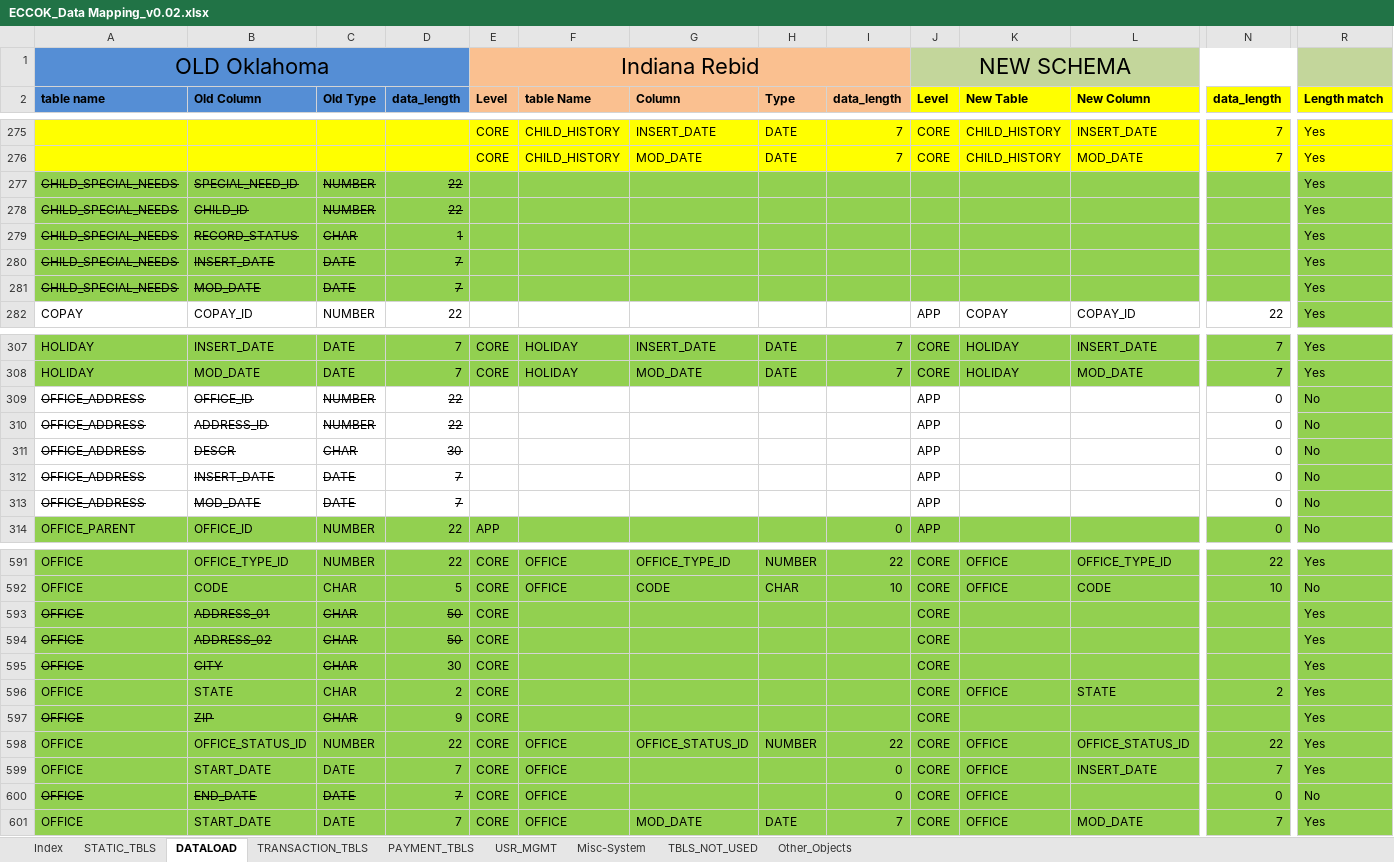
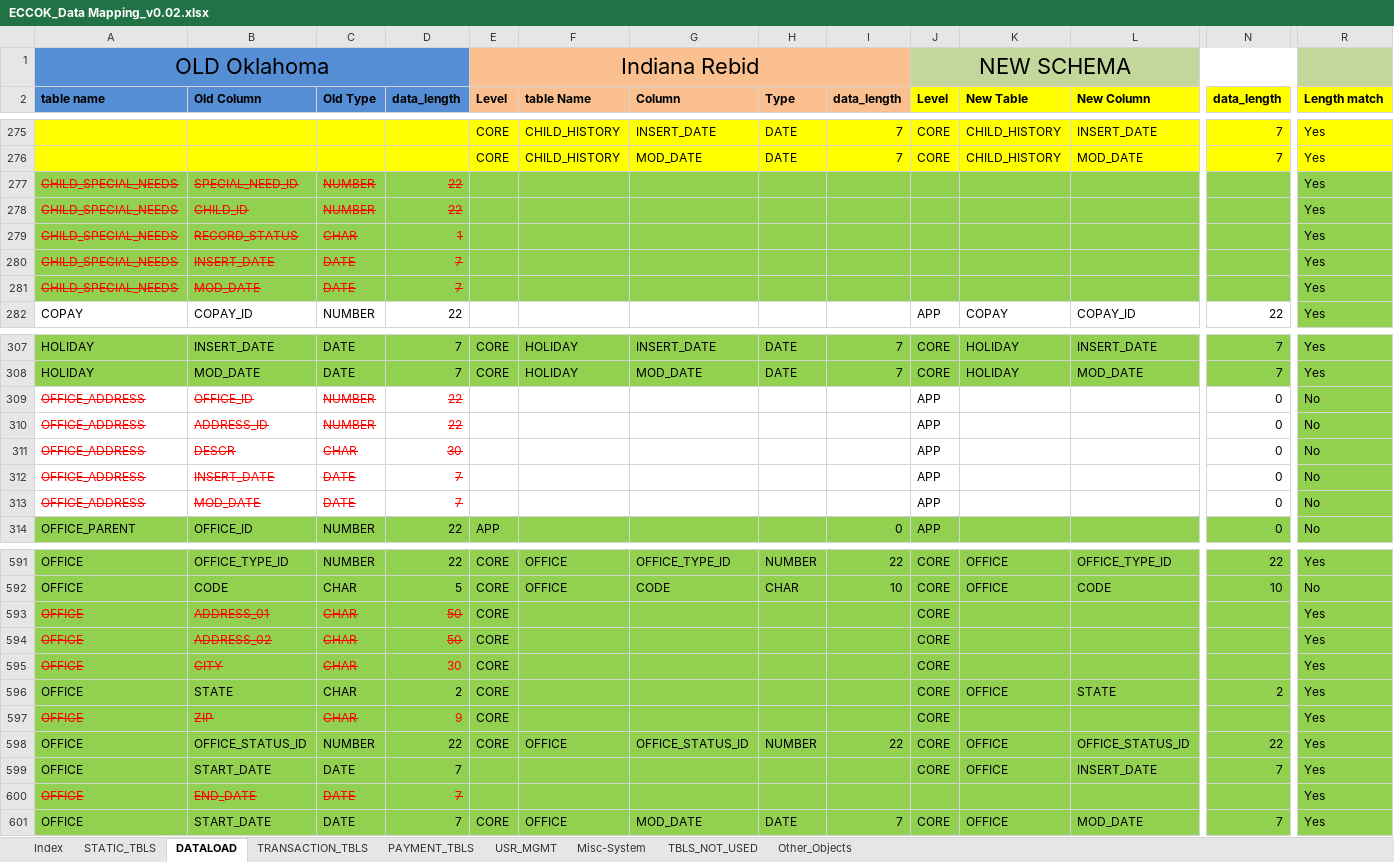
Before and after one commit to jarvis-su001/DataMappingTool, an Excel workbook: DataMappingTool/src/documents/ECCOK_Data Mapping_v0.02.xlsx, sheet DATALOAD, drawn as a sheet; only a part is shown, gaps mark what is left out; values as stored, in another font and other column widths than the file's, no borders; conditional formats not drawn; the diff covers the shown part only; the diff names each change by its address in the sheet, - before the commit and + after, or states it on an @@ line.

Commit message:
ddd

```diff
--- a/DataMappingTool/src/documents/ECCOK_Data Mapping_v0.02.xlsx (sheet DATALOAD)
+++ b/DataMappingTool/src/documents/ECCOK_Data Mapping_v0.02.xlsx (sheet DATALOAD)
-A277:D281 text colour: black
+A277:D281 text colour: #FF0000
-A309:D313 text colour: black
+A309:D313 text colour: #FF0000
-A593:D595 text colour: black
+A593:D595 text colour: #FF0000
-A597:D597 text colour: black
+A597:D597 text colour: #FF0000
-E599:E600 (Level): CORE
+E599:E600 (Level): (empty)
-F599:F600 (table Name): OFFICE
+F599:F600 (table Name): (empty)
-I599:I600 (data_length): 0
+I599:I600 (data_length): (empty)
-A600:D600 text colour: black
+A600:D600 text colour: #FF0000
-J600 (Level): CORE
+J600 (Level): (empty)
-K600 (New Table): OFFICE
+K600 (New Table): (empty)
-N600 (data_length): 0
+N600 (data_length): (empty)
-R600 (Length match): No
+R600 (Length match): Yes
```
Also changed, not shown: cell formats elsewhere in this sheet, sheet STATIC_TBLS, sheet Index.
